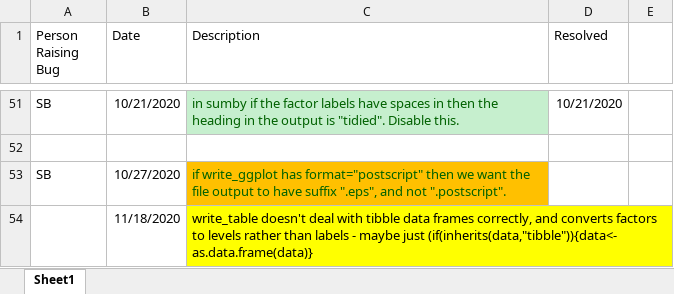
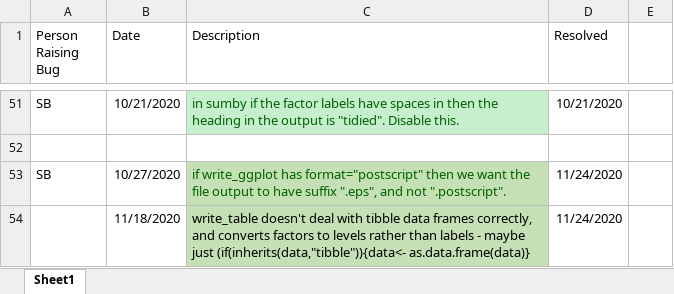
Before and after one commit to cam-ctu/cctu, an Excel workbook: Bugs.xlsx, sheet Sheet1, drawn as a sheet; only a part is shown, gaps mark what is left out; values as stored, in another font and other column widths than the file's, no borders; the diff names each change by its address in the sheet, - before the commit and + after, or states it on an @@ line.

Commit message:
bug fixes with postscript figure output, and write_table with tibble input.

```diff
--- a/Bugs.xlsx (sheet Sheet1)
+++ b/Bugs.xlsx (sheet Sheet1)
-C53 fill: #FFC000
+C53 fill: #C5E0B4
-D53:D54 (Resolved): (empty)
+D53:D54 (Resolved): 11/24/2020
-C54 fill: #FFFF00
+C54 fill: #C5E0B4
```
Also changed, not shown: 10 other files.
